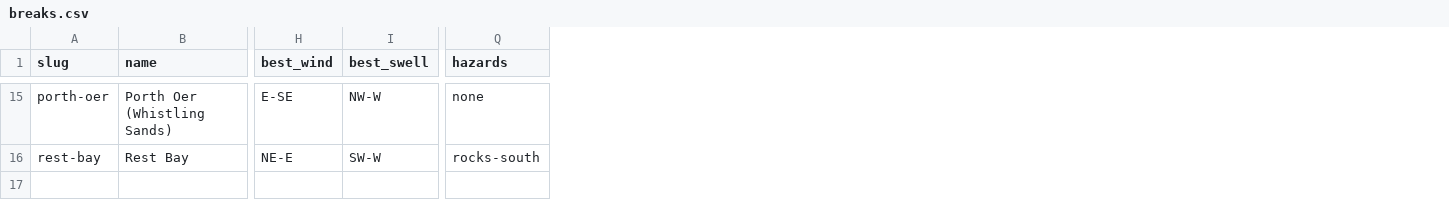
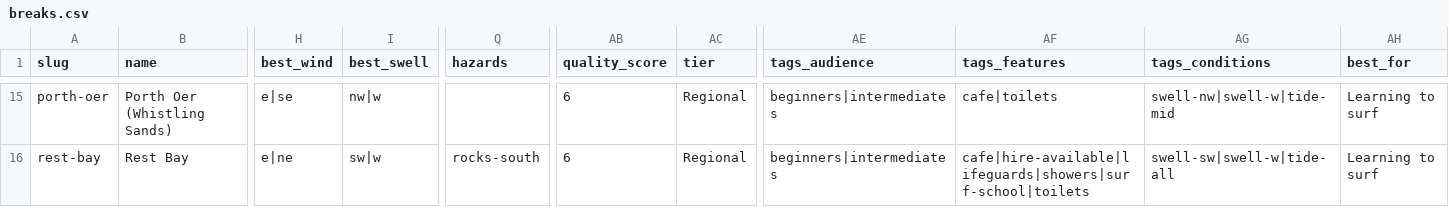
Before and after one commit to mk-162/Adventure-Site, a CSV file: content/spots/surfing/breaks.csv, drawn as a sheet; only a part is shown, gaps mark what is left out; the diff covers the shown part only; the diff names each change by its address in the sheet, - before the commit and + after, or states it on an @@ line.

```diff
--- a/content/spots/surfing/breaks.csv
+++ b/content/spots/surfing/breaks.csv
+column AB (quality_score), rows 15-16: 6 | 6
+column AC (tier), rows 15-16: Regional | Regional
+column AE (tags_audience), rows 15-16: beginners|intermediates | beginners|intermediates
+column AF (tags_features), rows 15-16: cafe|toilets | cafe|hire-available|lifeguards|showers|surf-school|toilets
+column AG (tags_conditions), rows 15-16: swell-nw|swell-w|tide-mid | swell-sw|swell-w|tide-all
+column AH (best_for), rows 15-16: Learning to surf | Learning to surf
-H15 (best_wind): E-SE
+H15 (best_wind): e|se
-I15 (best_swell): NW-W
+I15 (best_swell): nw|w
-Q15 (hazards): none
+Q15 (hazards): (empty)
-H16 (best_wind): NE-E
+H16 (best_wind): e|ne
-I16 (best_swell): SW-W
+I16 (best_swell): sw|w
```
Also changed, not shown: 31 edited cells elsewhere in this file, content/spots/surfing/gower.csv, content/spots/surfing/north-wales.csv, 1 other file.
